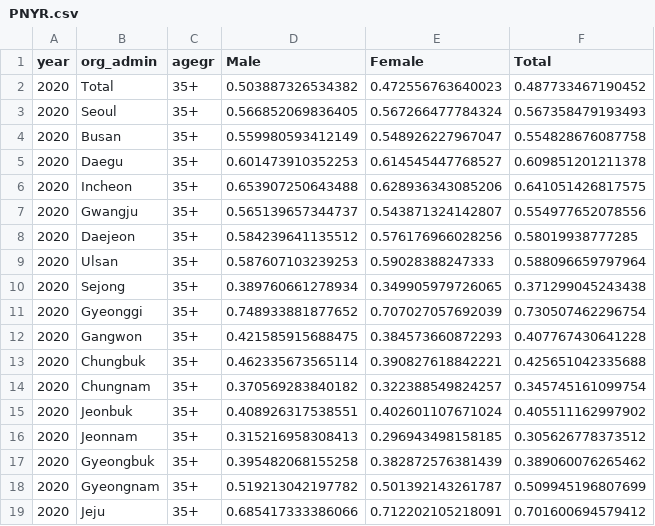
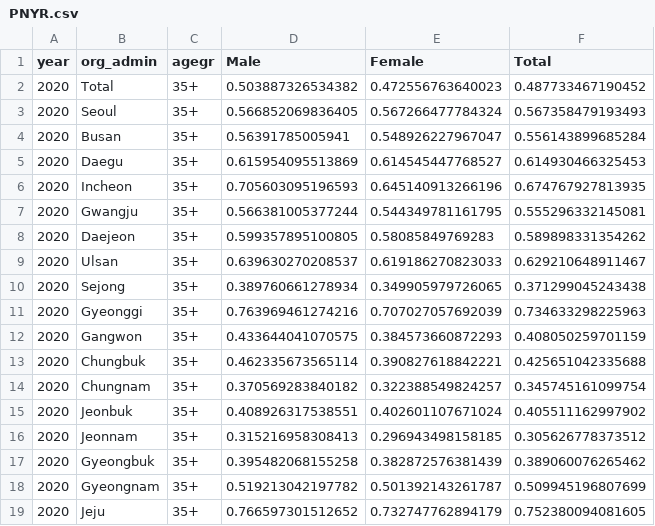
Before and after one commit to samhyunyoo/tscensus, a CSV file: data/PNYR.csv, drawn as a sheet.

```diff
--- a/data/PNYR.csv
+++ b/data/PNYR.csv
@@ -3,11 +3,11 @@
 2020,"Seoul","35+",0.566852069836405,0.567266477784324,0.567358479193493
-2020,"Busan","35+",0.559980593412149,0.548926227967047,0.554828676087758
-2020,"Daegu","35+",0.601473910352253,0.614545447768527,0.609851201211378
-2020,"Incheon","35+",0.653907250643488,0.628936343085206,0.641051426817575
-2020,"Gwangju","35+",0.565139657344737,0.543871324142807,0.554977652078556
-2020,"Daejeon","35+",0.584239641135512,0.576176966028256,0.58019938777285
-2020,"Ulsan","35+",0.587607103239253,0.59028388247333,0.588096659797964
+2020,"Busan","35+",0.56391785005941,0.548926227967047,0.556143899685284
+2020,"Daegu","35+",0.615954095513869,0.614545447768527,0.614930466325453
+2020,"Incheon","35+",0.705603095196593,0.645140913266196,0.674767927813935
+2020,"Gwangju","35+",0.566381005377244,0.544349781161795,0.555296332145081
+2020,"Daejeon","35+",0.599357895100805,0.58085849769283,0.589898331354262
+2020,"Ulsan","35+",0.639630270208537,0.619186270823033,0.629210648911467
 2020,"Sejong","35+",0.389760661278934,0.349905979726065,0.371299045243438
-2020,"Gyeonggi","35+",0.748933881877652,0.707027057692039,0.730507462296754
-2020,"Gangwon","35+",0.421585915688475,0.384573660872293,0.407767430641228
+2020,"Gyeonggi","35+",0.763969461274216,0.707027057692039,0.734633298225963
+2020,"Gangwon","35+",0.433644041070575,0.384573660872293,0.408050259701159
 2020,"Chungbuk","35+",0.462335673565114,0.390827618842221,0.425651042335688
@@ -18,2 +18,2 @@
 2020,"Gyeongnam","35+",0.519213042197782,0.501392143261787,0.509945196807699
-2020,"Jeju","35+",0.685417333386066,0.712202105218091,0.701600694579412
+2020,"Jeju","35+",0.766597301512652,0.732747762894179,0.752380094081605
```
Also changed, not shown: data/PPNR17.csv, data/PPNR5.csv, 16 other files.
